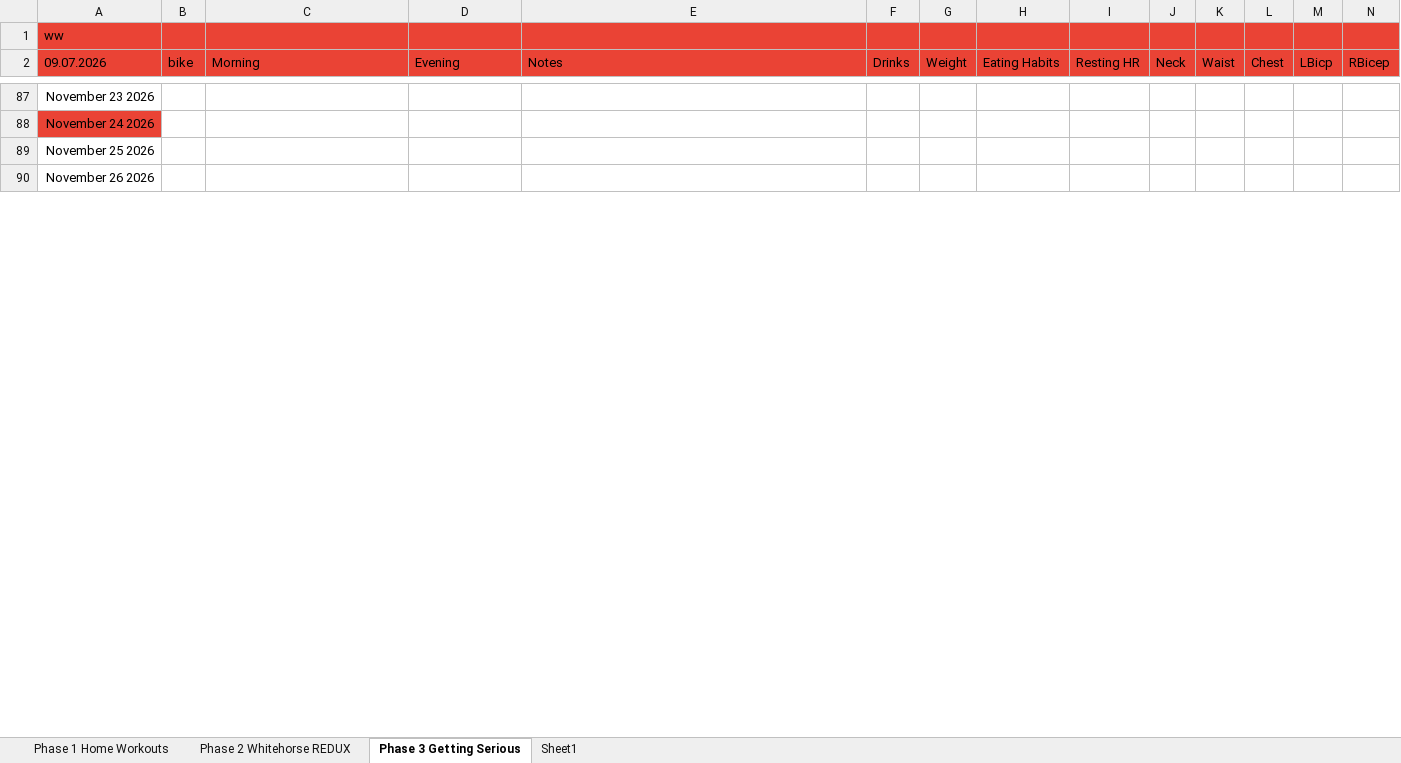
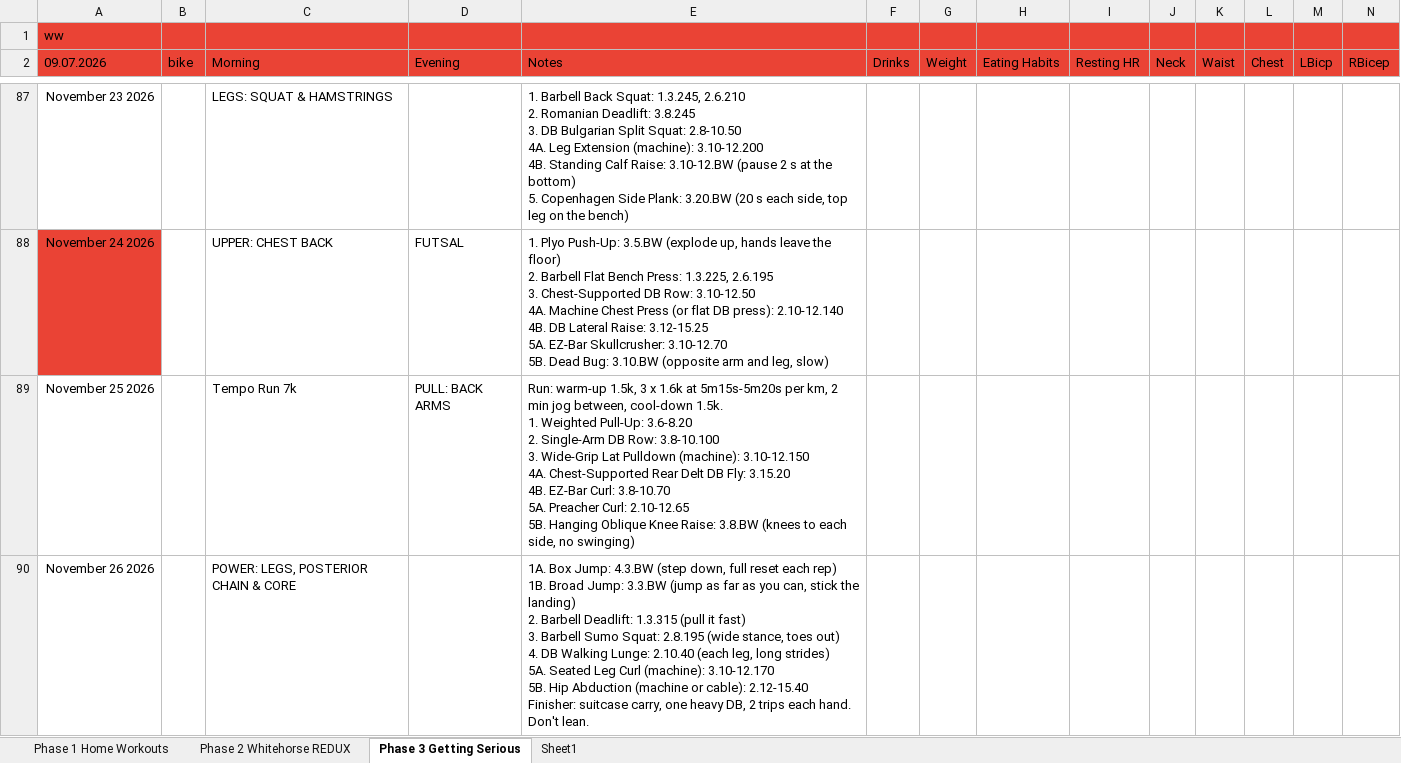
Before and after one commit to Oilgasms/yukon, an Excel workbook: data/workouts.xlsx, sheet Phase 3 Getting Serious, drawn as a sheet; only a part is shown, gaps mark what is left out; values as stored, in another font and other column widths than the file's, no borders; charts and pictures not drawn; removed rows and columns are numbered as before the commit, all else as after; rows hold the shown columns only; ↵ is a line break in a cell; the diff covers the shown part only; the diff names each change by its address in the sheet, - before the commit and + after, or states it on an @@ line.

```diff
--- a/data/workouts.xlsx (sheet Phase 3 Getting Serious)
+++ b/data/workouts.xlsx (sheet Phase 3 Getting Serious)
-C87 (Morning): (empty)
+C87 (Morning): LEGS: SQUAT & HAMSTRINGS
-E87 (Notes): (empty)
+E87 (Notes): 1. Barbell Back Squat: 1.3.245, 2.6.210 ↵ 2. Romanian Deadlift: 3.8.245 ↵ 3. DB Bulgarian Split Squat: 2.8-10.50 ↵ 4A. Leg Extension (machine): 3.10-12.200 ↵ 4B. Standing Calf Raise: 3.10-12.BW (pause 2 s at the bottom) ↵ 5. Copenhagen Side Plank: 3.20.BW (20 s each side, top leg on the bench)
-row 88: November 24 2026
-row 89: November 25 2026
+row 88: November 24 2026 |  | UPPER: CHEST BACK | FUTSAL | 1. Plyo Push-Up: 3.5.BW (explode up, hands leave the floor) ↵ 2. Barbell Flat Bench Press: 1.3.225, 2.6.195 ↵ 3. Chest-Supported DB Row: 3.10-12.50 ↵ 4A. Machine Chest Press (or flat DB press): 2.10-12.140 ↵ 4B. DB Lateral Raise: 3.12-15.25 ↵ 5A. EZ-Bar Skullcrusher: 3.10-12.70 ↵ 5B. Dead Bug: 3.10.BW (opposite arm and leg, slow)
+row 89: November 25 2026 |  | Tempo Run 7k | PULL: BACK ARMS | Run: warm-up 1.5k, 3 x 1.6k at 5m15s-5m20s per km, 2 min jog between, cool-down 1.5k. ↵ 1. Weighted Pull-Up: 3.6-8.20 ↵ 2. Single-Arm DB Row: 3.8-10.100 ↵ 3. Wide-Grip Lat Pulldown (machine): 3.10-12.150 ↵ 4A. Chest-Supported Rear Delt DB Fly: 3.15.20 ↵ 4B. EZ-Bar Curl: 3.8-10.70 ↵ 5A. Preacher Curl: 2.10-12.65 ↵ 5B. Hanging Oblique Knee Raise: 3.8.BW (knees to each side, no swinging)
-C90 (Morning): (empty)
+C90 (Morning): POWER: LEGS, POSTERIOR CHAIN & CORE
-E90 (Notes): (empty)
+E90 (Notes): 1A. Box Jump: 4.3.BW (step down, full reset each rep) ↵ 1B. Broad Jump: 3.3.BW (jump as far as you can, stick the landing) ↵ 2. Barbell Deadlift: 1.3.315 (pull it fast) ↵ 3. Barbell Sumo Squat: 2.8.195 (wide stance, toes out) ↵ 4. DB Walking Lunge: 2.10.40 (each leg, long strides) ↵ 5A. Seated Leg Curl (machine): 3.10-12.170 ↵ 5B. Hip Abduction (machine or cable): 2.12-15.40 ↵ Finisher: suitcase carry, one heavy DB, 2 trips each hand. Don't lean.
```
Also changed, not shown: 11 added rows, 11 removed rows, 63 hidden or unhidden rows, 36 edited cells and cell formats elsewhere in this sheet, charts or pictures, data/bible.xlsx, data/books.xlsx, 2 other files.
